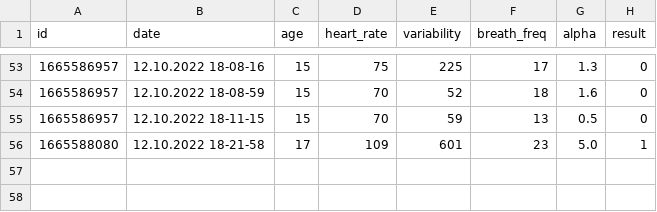
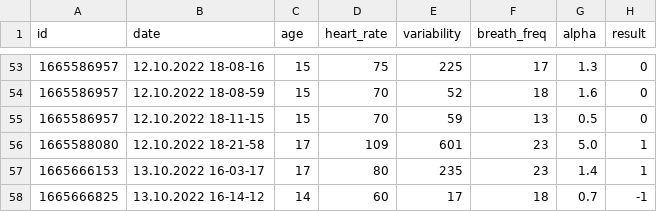
Before and after one commit to egorguslyan/kvantoriada, a CSV file: general.csv, drawn as a sheet; only a part is shown, gaps mark what is left out; the diff names each change by its address in the sheet, - before the commit and + after, or states it on an @@ line.

Commit message:
general.csv

```diff
--- a/general.csv
+++ b/general.csv
+row 57: 1665666153 | 13.10.2022 16-03-17 | 17 | 80 | 235 | 23 | 1.4 | 1
+row 58: 1665666825 | 13.10.2022 16-14-12 | 14 | 60 | 17 | 18 | 0.7 | -1
```
